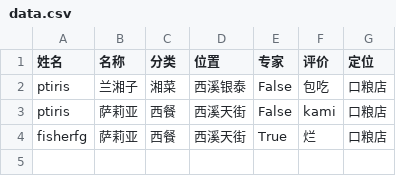
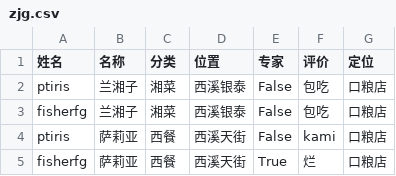
Before and after one commit to ptiris/TuringEating, a CSV file: docs/data/zjg.csv (was docs/data.csv), drawn as a sheet.

```diff
--- a/docs/data.csv
+++ b/docs/data/zjg.csv
@@ -2,2 +2,3 @@
 ptiris,兰湘子,湘菜,西溪银泰,False,"包吃",口粮店
+fisherfg,兰湘子,湘菜,西溪银泰,False,"包吃",口粮店
 ptiris,萨莉亚,西餐,西溪天街,False,"kami",口粮店
```
Also changed, not shown: 6 other files.
